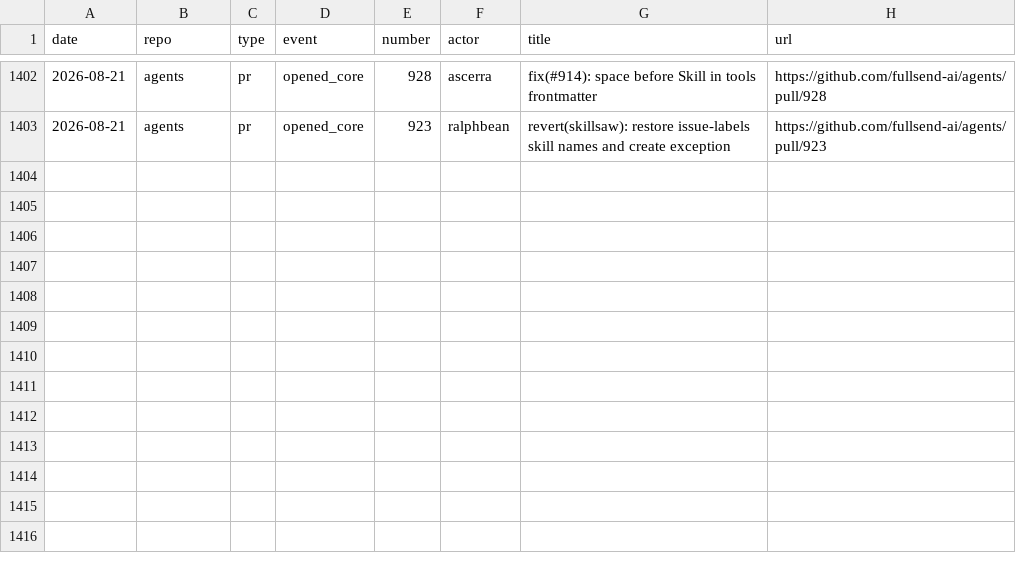
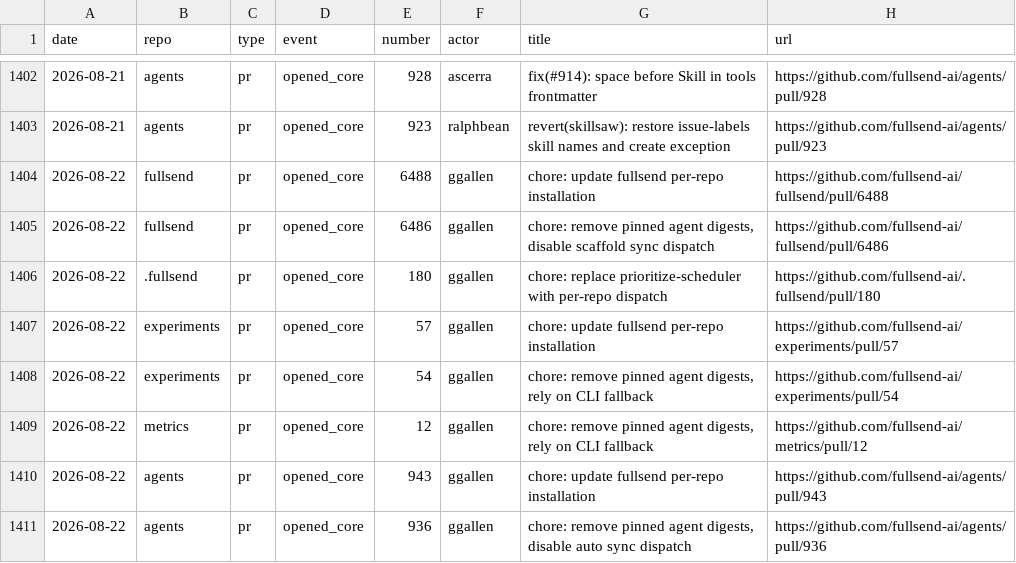
Before and after one commit to fullsend-ai/metrics, a CSV file: docs/community-details.csv, drawn as a sheet; only a part is shown, gaps mark what is left out; the diff names each change by its address in the sheet, - before the commit and + after, or states it on an @@ line.

```diff
--- a/docs/community-details.csv
+++ b/docs/community-details.csv
+row 1404: 2026-08-22 | fullsend | pr | opened_core | 6488 | ggallen | chore: update fullsend per-repo installation | https://github.com/fullsend-ai/fullsend/pull/6488
+row 1405: 2026-08-22 | fullsend | pr | opened_core | 6486 | ggallen | chore: remove pinned agent digests, disable scaffold sync dispatch | https://github.com/fullsend-ai/fullsend/pull/6486
+row 1406: 2026-08-22 | .fullsend | pr | opened_core | 180 | ggallen | chore: replace prioritize-scheduler with per-repo dispatch | https://github.com/fullsend-ai/.fullsend/pull/180
+row 1407: 2026-08-22 | experiments | pr | opened_core | 57 | ggallen | chore: update fullsend per-repo installation | https://github.com/fullsend-ai/experiments/pull/57
+row 1408: 2026-08-22 | experiments | pr | opened_core | 54 | ggallen | chore: remove pinned agent digests, rely on CLI fallback | https://github.com/fullsend-ai/experiments/pull/54
+row 1409: 2026-08-22 | metrics | pr | opened_core | 12 | ggallen | chore: remove pinned agent digests, rely on CLI fallback | https://github.com/fullsend-ai/metrics/pull/12
+row 1410: 2026-08-22 | agents | pr | opened_core | 943 | ggallen | chore: update fullsend per-repo installation | https://github.com/fullsend-ai/agents/pull/943
+row 1411: 2026-08-22 | agents | pr | opened_core | 936 | ggallen | chore: remove pinned agent digests, disable auto sync dispatch | https://github.com/fullsend-ai/agents/pull/936
```
Also changed, not shown: docs/community.csv, docs/metrics.csv, 5 other files.
